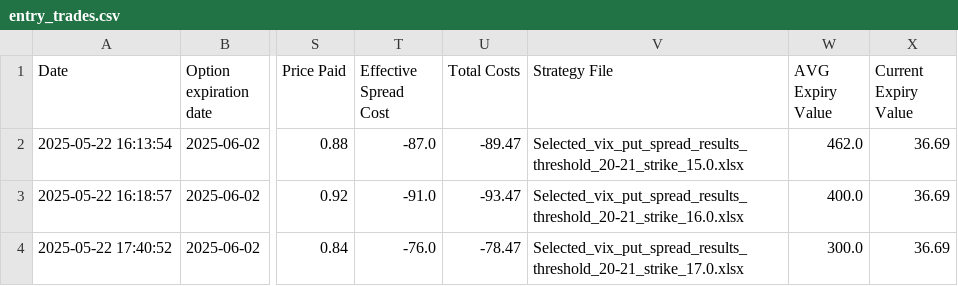
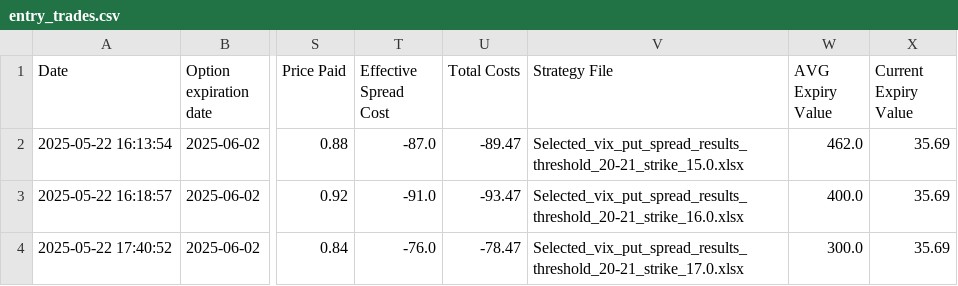
Before and after one commit to BenjiFaccin/VIX_trading_strategy, a CSV file: static/data/entry_trades.csv, drawn as a sheet; only a part is shown, gaps mark what is left out; the diff names each change by its address in the sheet, - before the commit and + after, or states it on an @@ line.

Commit message:
Trade Update

```diff
--- a/static/data/entry_trades.csv
+++ b/static/data/entry_trades.csv
-X2:X4 (Current Expiry Value): 36.69
+X2:X4 (Current Expiry Value): 35.69
```
